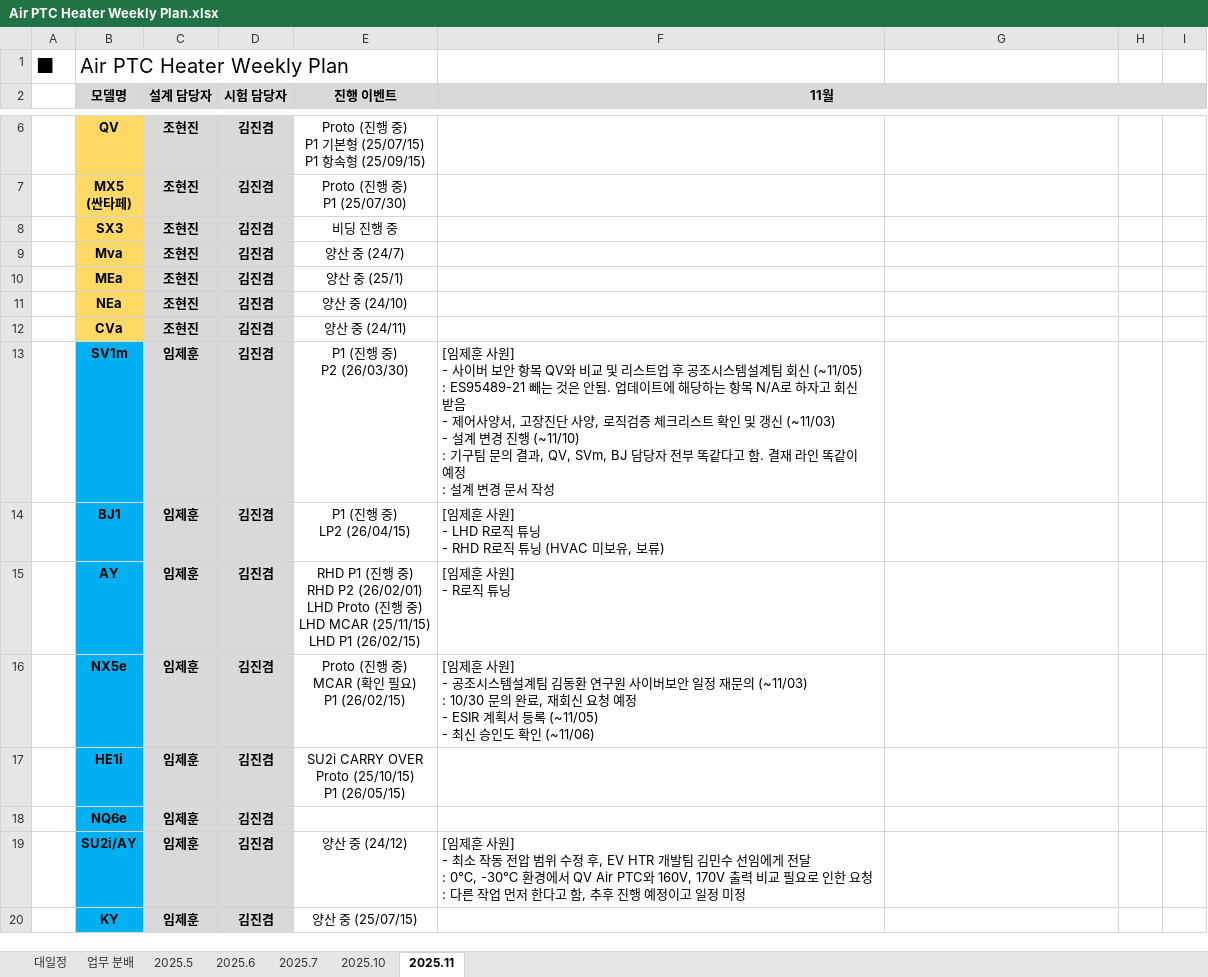
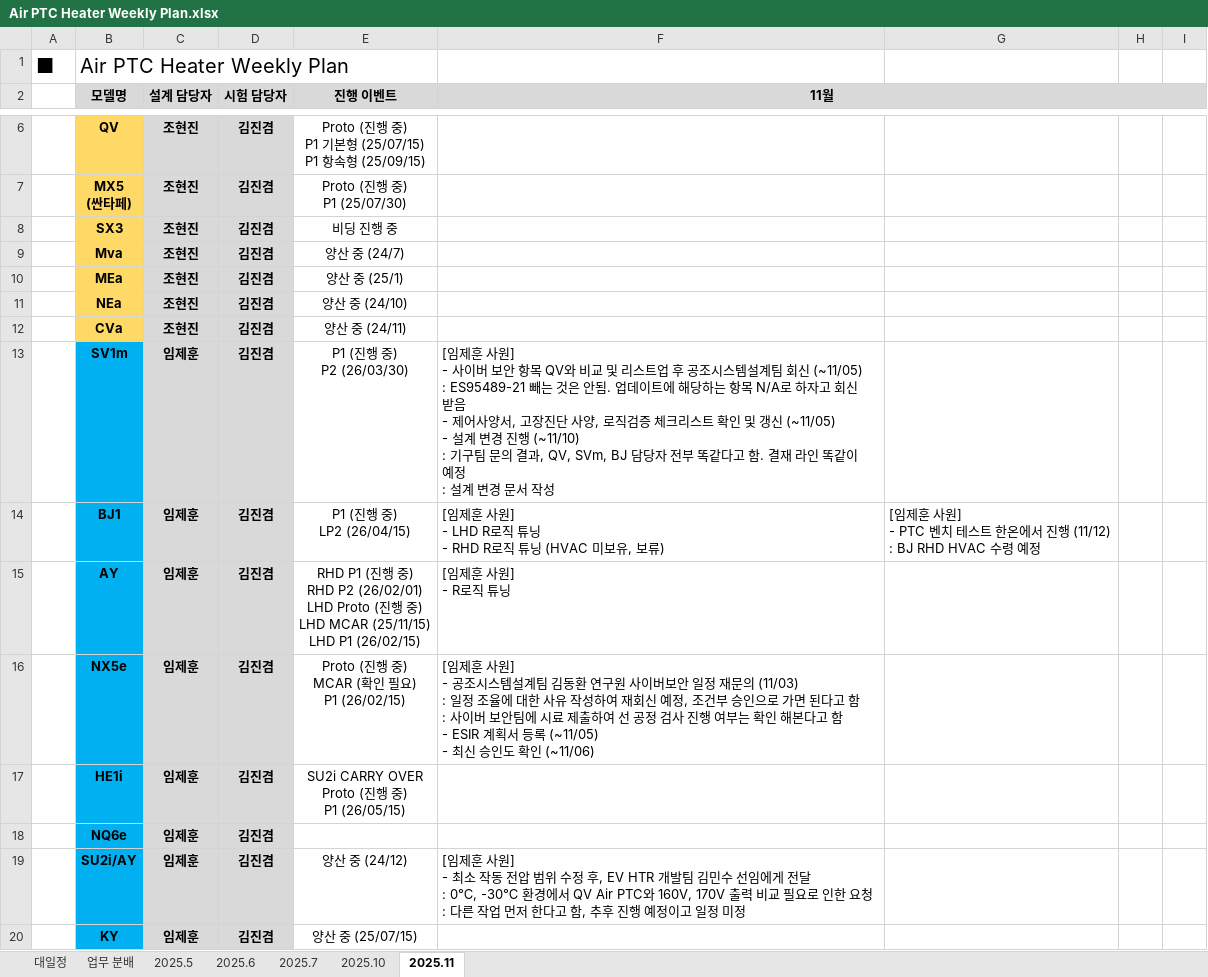
Before and after one commit to heats86/PTC_DOC, an Excel workbook: 1. 일정/1. Weekly Plan/Air PTC Heater Weekly Plan.xlsx, sheet 2025.11, drawn as a sheet; only a part is shown, gaps mark what is left out; values as stored, in another font and other column widths than the file's, no borders; ↵ is a line break in a cell; the diff names each change by its address in the sheet, - before the commit and + after, or states it on an @@ line.

Commit message:
Weekly Plan 내용 수정 완료

```diff
--- a/1. 일정/1. Weekly Plan/Air PTC Heater Weekly Plan.xlsx (sheet 2025.11)
+++ b/1. 일정/1. Weekly Plan/Air PTC Heater Weekly Plan.xlsx (sheet 2025.11)
-F13 (11월): …갱신 (~11/03) ↵ - 설계…
+F13 (11월): …갱신 (~11/05) ↵ - 설계…
-G14: (empty)
+G14: [임제훈 사원] ↵ - PTC 벤치 테스트 한온에서 진행 (11/12) ↵ : BJ RHD HVAC 수령 예정
-F16 (11월): …재문의 (~11/03) ↵ : 10/30 문의 완료, 재회신 요청 예정 ↵ - ESIR 계…
+F16 (11월): …재문의 (11/03) ↵ : 일정 조율에 대한 사유 작성하여 재회신 예정, 조건부 승인으로 가면 된다고 함 ↵ : 사이버 보안팀에 시료 제출하여 선 공정 검사 진행 여부는 확인 해본다고 함 ↵ - ESIR 계…
-E17 (진행 이벤트): SU2i CARRY OVER ↵ Proto (25/10/15) ↵ P1 (26/05/15)
+E17 (진행 이벤트): SU2i CARRY OVER ↵ Proto (진행 중) ↵ P1 (26/05/15)
```
Also changed, not shown: sheet 2025.10.
